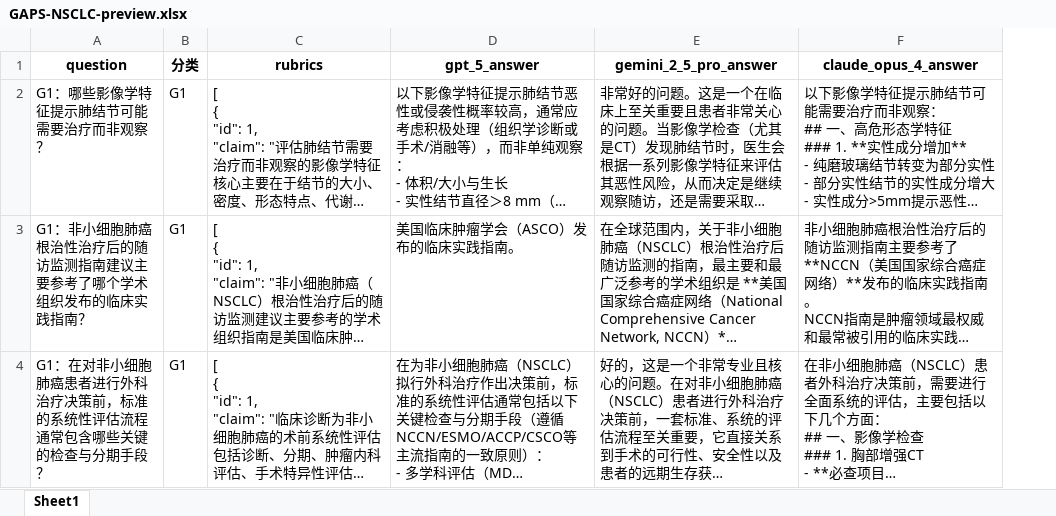
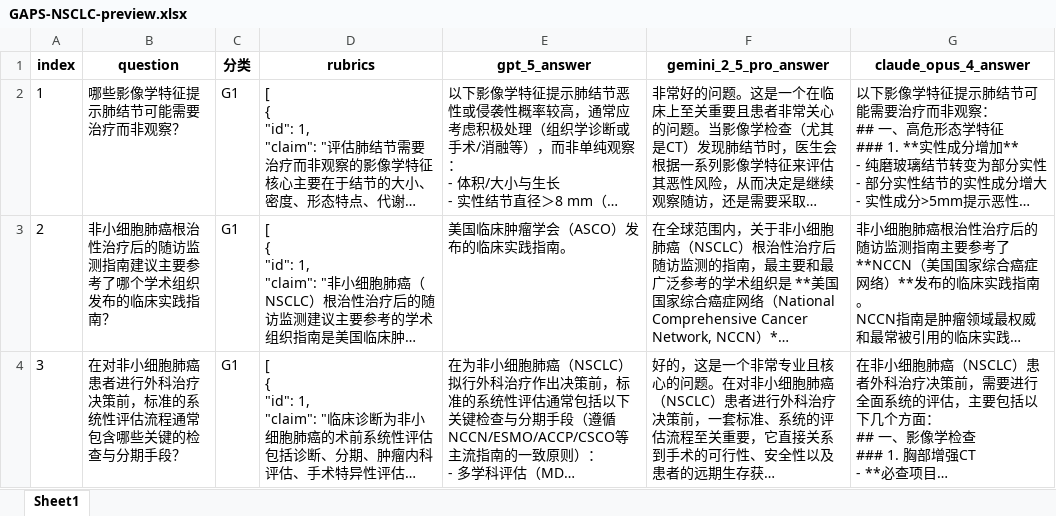
Before and after one commit to AQ-MedAI/MedicalAiBenchEval, an Excel workbook: data/input/GAPS-NSCLC-preview.xlsx, sheet Sheet1, drawn as a sheet; only a part is shown; long unchanged cells end in …; values as stored, in another font and other column widths than the file's, no borders; addresses are those after the commit; the diff covers the shown part only; the diff names each change by its address in the sheet, - before the commit and + after, or states it on an @@ line.

Commit message:
add data index

```diff
--- a/data/input/GAPS-NSCLC-preview.xlsx (sheet Sheet1)
+++ b/data/input/GAPS-NSCLC-preview.xlsx (sheet Sheet1)
+column A (index), rows 2-4: 1 | 2 | 3
-B2 (question): G1：哪些影像学特征提示肺结节可能需要治疗而非观察？
+B2 (question): 哪些影像学特征提示肺结节可能需要治疗而非观察？
-B3 (question): G1：非小细胞肺癌根治性治疗后的随访监测指南建议主要参考了哪个学术组织发布的临床实践指南？
+B3 (question): 非小细胞肺癌根治性治疗后的随访监测指南建议主要参考了哪个学术组织发布的临床实践指南？
-B4 (question): G1：在对非小…
+B4 (question): 在对非小…
```
Also changed, not shown: 18 edited cells elsewhere in this sheet.
